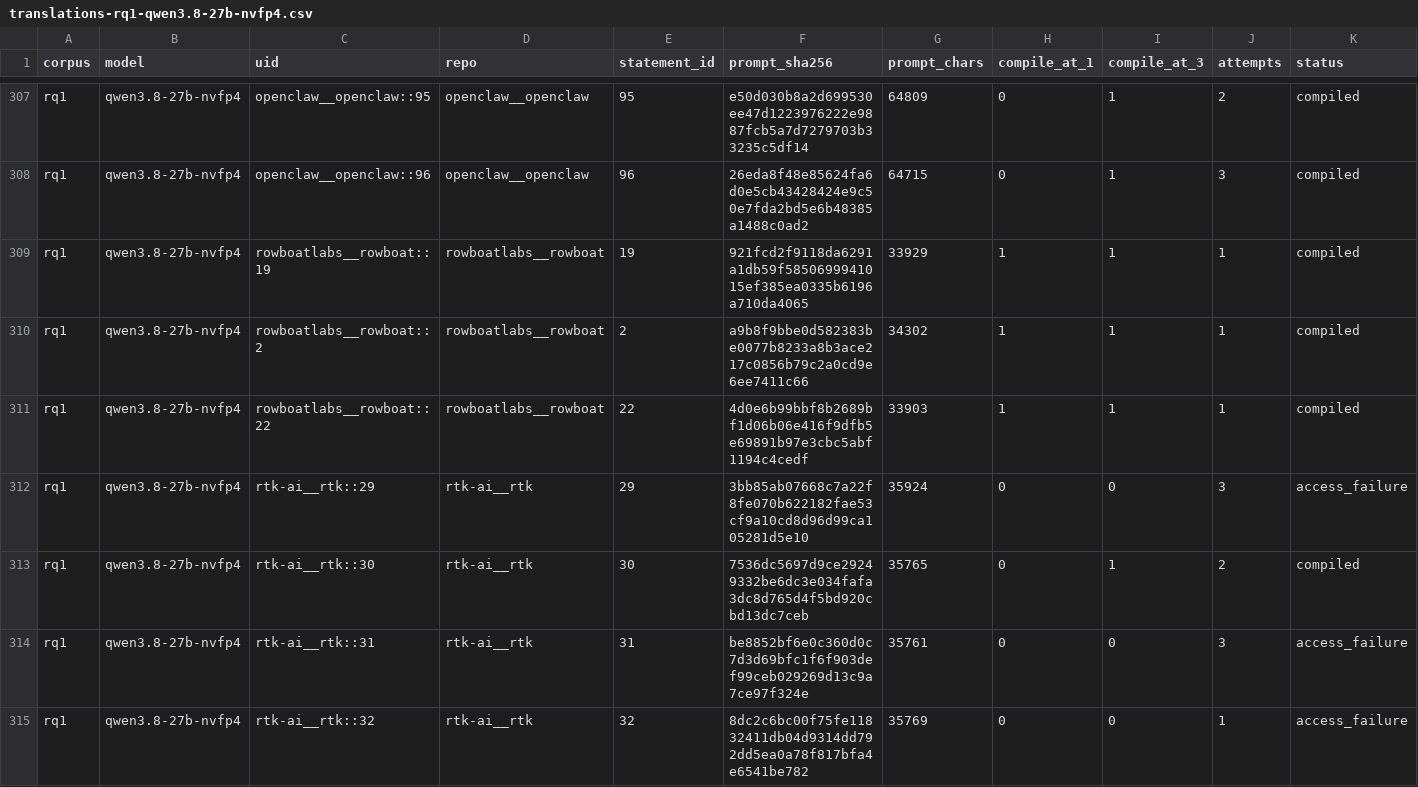
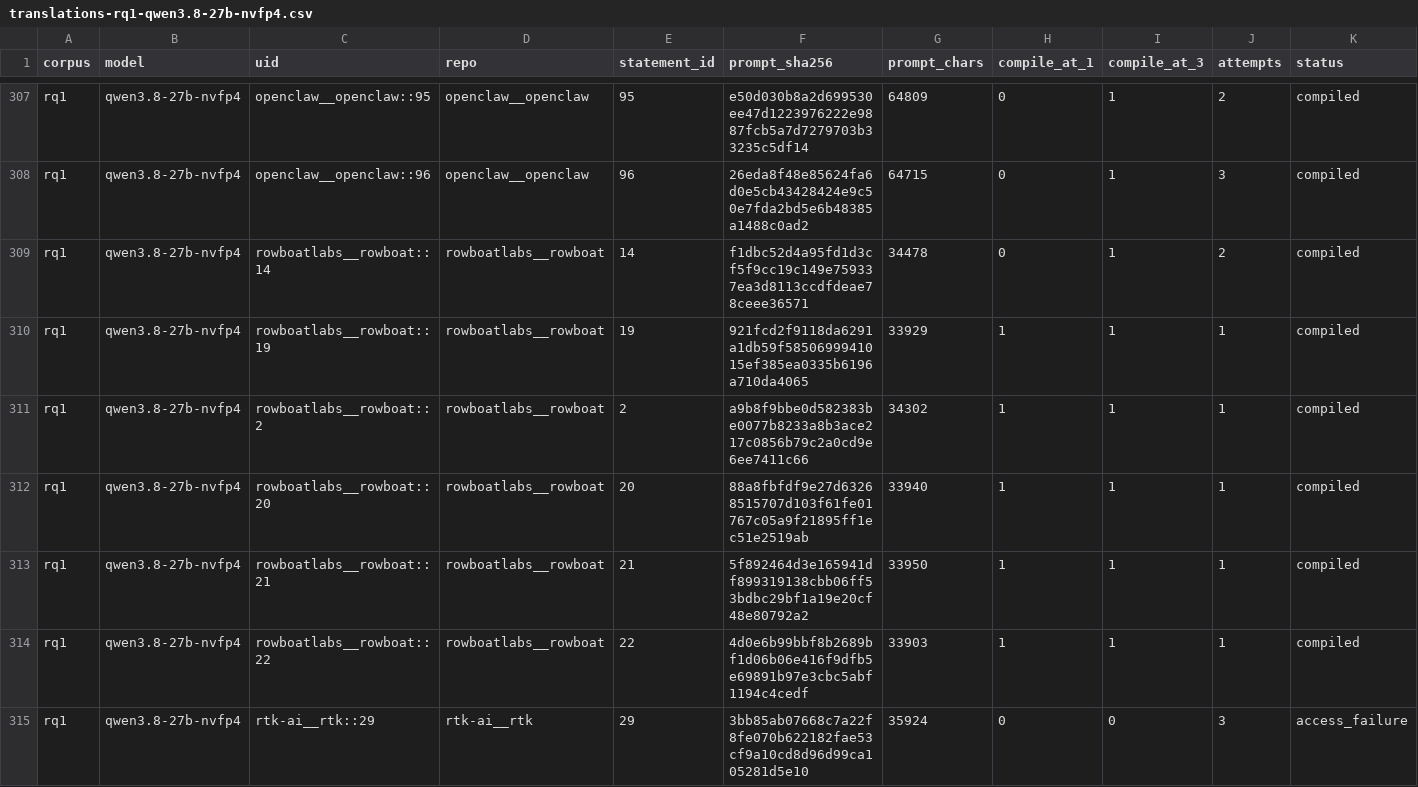
Before and after one commit to eunomia-bpf/ActPlane, a CSV file: docs/empirical-study/translation-models/translations-rq1-qwen3.8-27b-nvfp4.csv, drawn as a sheet; only a part is shown, gaps mark what is left out; the shorter side is filled out with more unchanged rows; rows hold the shown columns only; the diff names each change by its address in the sheet, - before the commit and + after, or states it on an @@ line.

Commit message:
experiments: checkpoint ongoing translation measurements

```diff
--- a/docs/empirical-study/translation-models/translations-rq1-qwen3.8-27b-nvfp4.csv
+++ b/docs/empirical-study/translation-models/translations-rq1-qwen3.8-27b-nvfp4.csv
+row 309: rq1 | qwen3.8-27b-nvfp4 | rowboatlabs__rowboat::14 | rowboatlabs__rowboat | 14 | f1dbc52d4a95fd1d3cf5f9cc19c149e759337ea3d8113ccdfdeae78ceee36571 | 34478 | 0 | 1 | 2 | compiled
+row 312: rq1 | qwen3.8-27b-nvfp4 | rowboatlabs__rowboat::20 | rowboatlabs__rowboat | 20 | 88a8fbfdf9e27d63268515707d103f61fe01767c05a9f21895ff1ec51e2519ab | 33940 | 1 | 1 | 1 | compiled
+row 313: rq1 | qwen3.8-27b-nvfp4 | rowboatlabs__rowboat::21 | rowboatlabs__rowboat | 21 | 5f892464d3e165941df899319138cbb06ff53bdbc29bf1a19e20cf48e80792a2 | 33950 | 1 | 1 | 1 | compiled
```
Also changed, not shown: docs/empirical-study/translation-models/failure-counts.csv, docs/empirical-study/translation-models/failures.csv, 5 other files.
